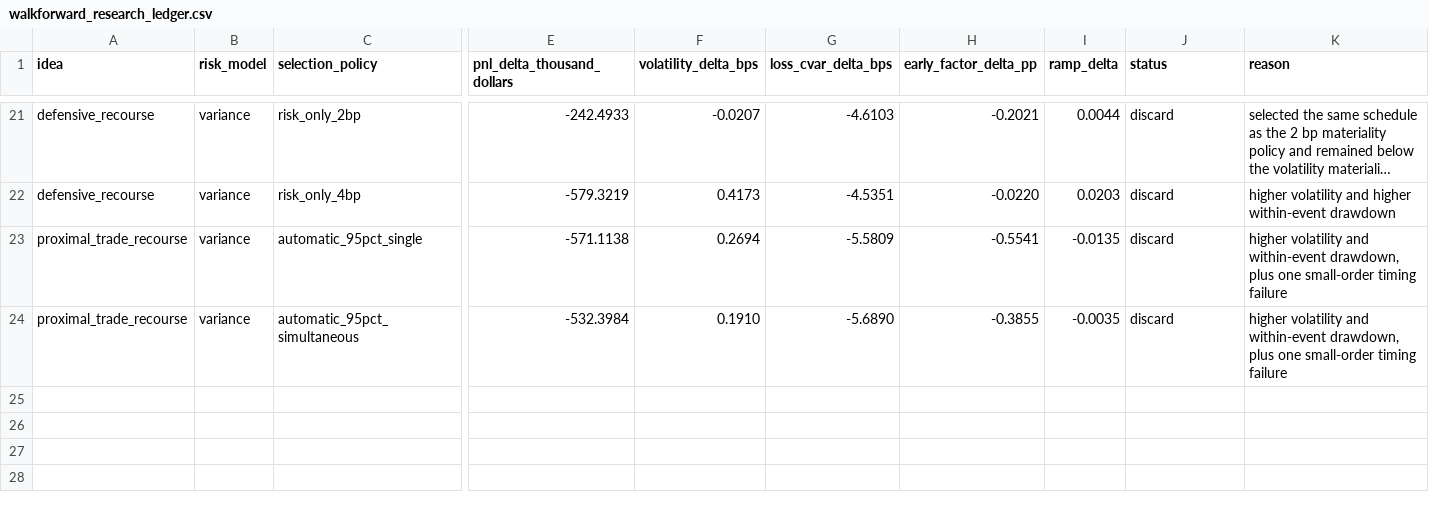
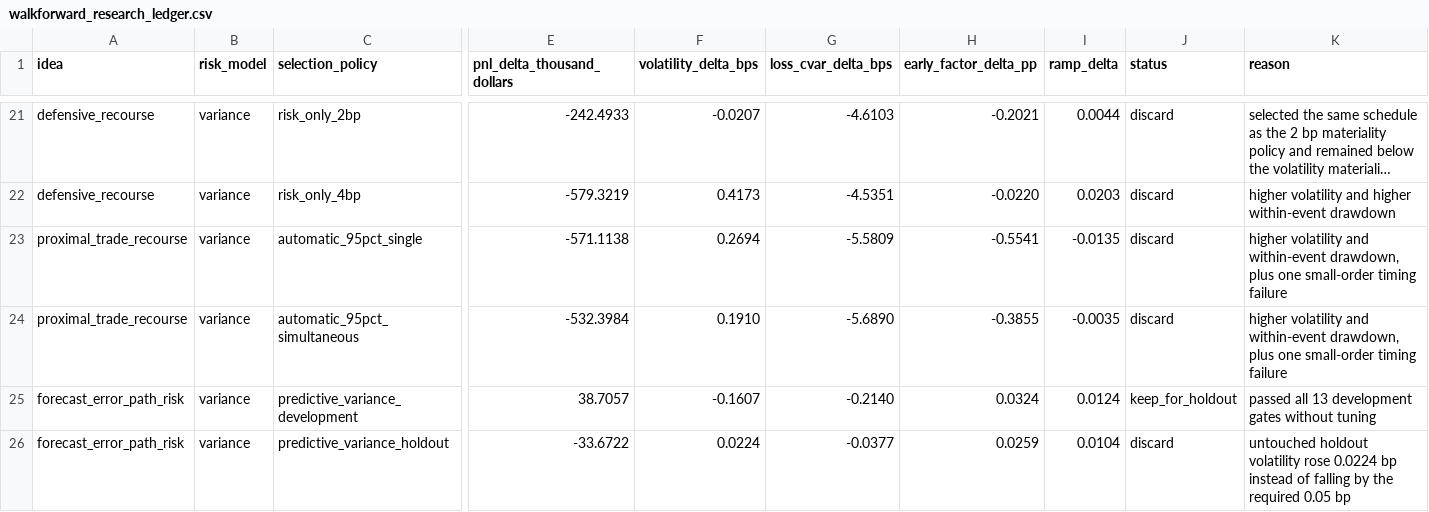
Before and after one commit to m1ngka1/trade-planner, a CSV file: artifacts/walkforward_research_ledger.csv, drawn as a sheet; only a part is shown, gaps mark what is left out; long unchanged cells end in …; rows hold the shown columns only; the diff names each change by its address in the sheet, - before the commit and + after, or states it on an @@ line.

Commit message:
Add forecast-aware walk-forward research

```diff
--- a/artifacts/walkforward_research_ledger.csv
+++ b/artifacts/walkforward_research_ledger.csv
+row 25: forecast_error_path_risk | variance | predictive_variance_development | 38.7057 | -0.1607 | -0.2140 | 0.0324 | 0.0124 | keep_for_holdout | passed all 13 development gates without tuning
+row 26: forecast_error_path_risk | variance | predictive_variance_holdout | -33.6722 | 0.0224 | -0.0377 | 0.0259 | 0.0104 | discard | untouched holdout volatility rose 0.0224 bp instead of falling by the required 0.05 bp
```
Also changed, not shown: 55 other files.
